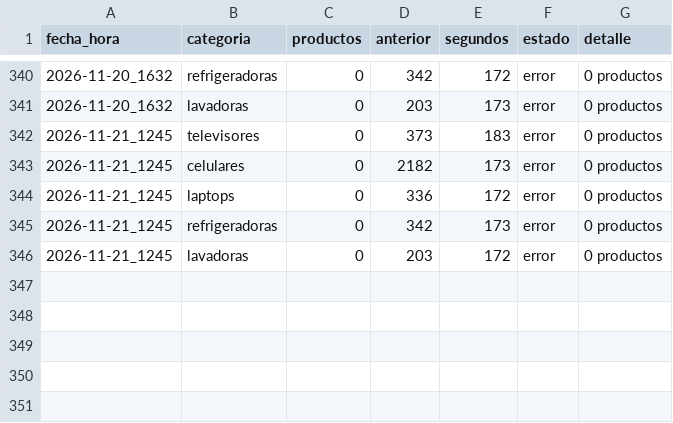
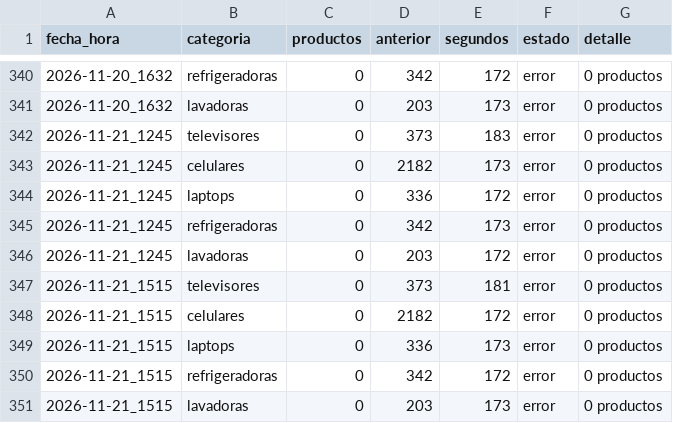
Before and after one commit to marxtec/scrapin-tiendas-tech, a CSV file: data/efe/resumen.csv, drawn as a sheet; only a part is shown, gaps mark what is left out; the diff names each change by its address in the sheet, - before the commit and + after, or states it on an @@ line.

```diff
--- a/data/efe/resumen.csv
+++ b/data/efe/resumen.csv
+row 347: 2026-11-21_1515 | televisores | 0 | 373 | 181 | error | 0 productos
+row 348: 2026-11-21_1515 | celulares | 0 | 2182 | 172 | error | 0 productos
+row 349: 2026-11-21_1515 | laptops | 0 | 336 | 173 | error | 0 productos
+row 350: 2026-11-21_1515 | refrigeradoras | 0 | 342 | 172 | error | 0 productos
+row 351: 2026-11-21_1515 | lavadoras | 0 | 203 | 173 | error | 0 productos
```
Also changed, not shown: data/ripley/resumen.csv.
